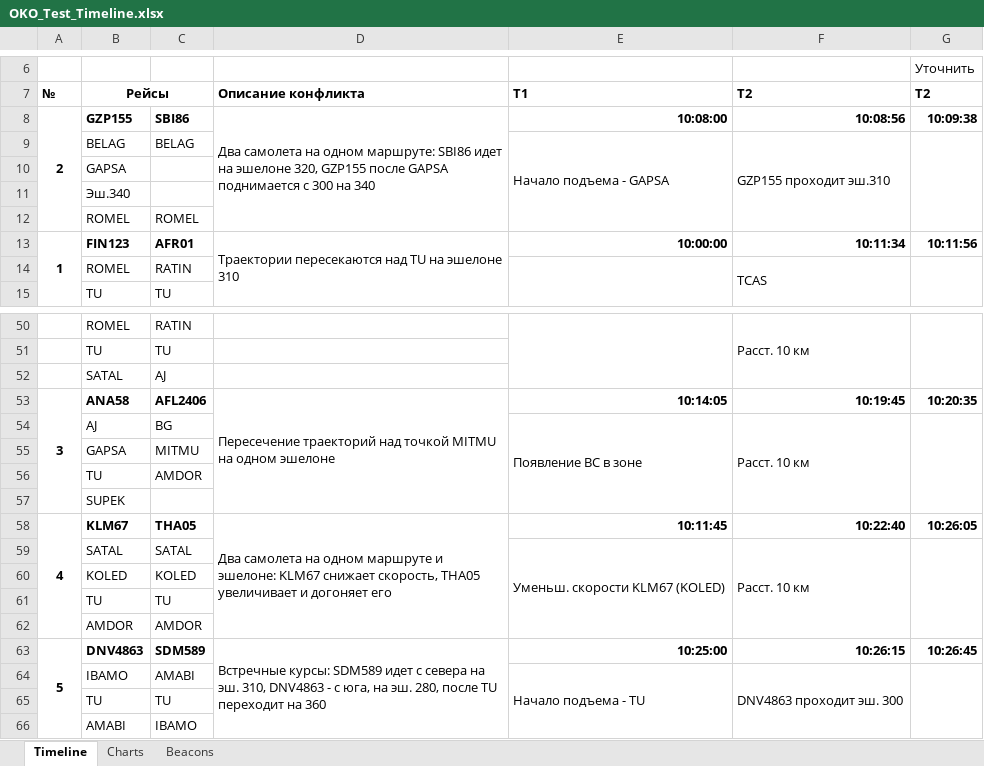
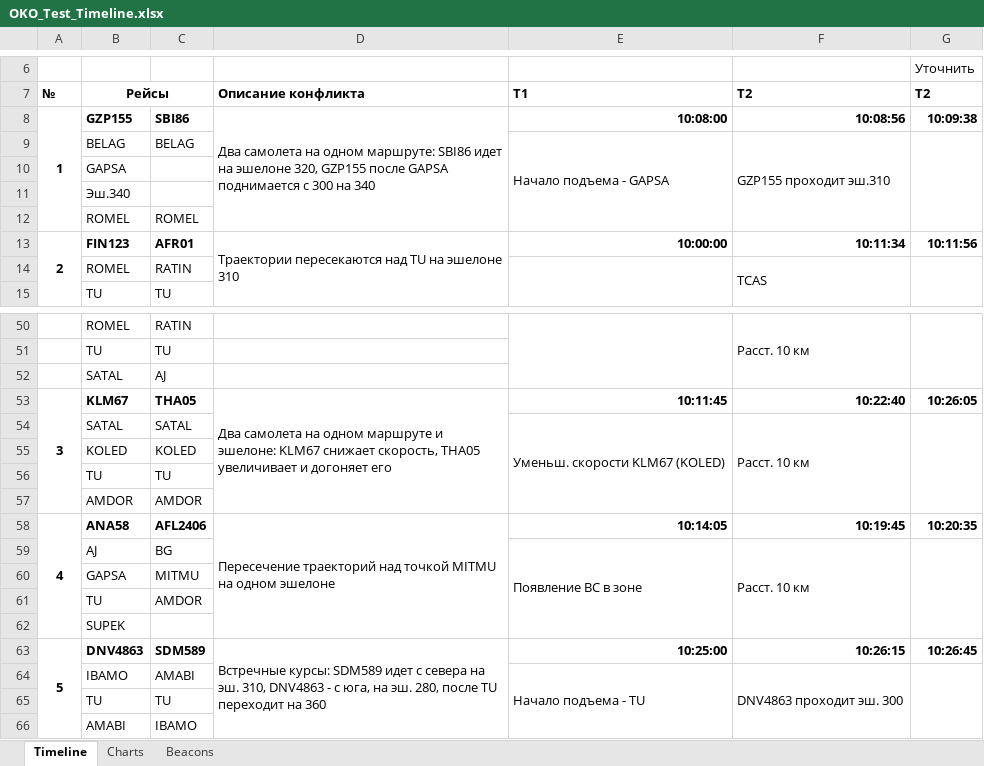
Before and after one commit to aaakkkaaa/OKO-02_Test-2, an Excel workbook: Тест/OKO_Test_Timeline.xlsx, sheet Timeline, drawn as a sheet; only a part is shown, gaps mark what is left out; values as stored, in another font and other column widths than the file's, no borders; removed rows and columns are numbered as before the commit, all else as after; the diff names each change by its address in the sheet, - before the commit and + after, or states it on an @@ line.

```diff
--- a/Тест/OKO_Test_Timeline.xlsx (sheet Timeline)
+++ b/Тест/OKO_Test_Timeline.xlsx (sheet Timeline)
-A8: 2
+A8: 1
-A13: 1
+A13: 2
+row 53: 3 | KLM67 | THA05 | Два самолета на одном маршруте и эшелоне: KLM67 снижает скорость, THA05 увеличивает и догоняет его | 10:11:45 | 10:22:40 | 10:26:05
@@ row 59 moved to row 54: SATAL @@
@@ row 60 moved to row 55: KOLED @@
@@ row 61 moved to row 56: TU @@
@@ row 62 moved to row 57: AMDOR @@
-A58: 3
+A58: 4
-row 58: 4 | KLM67 | THA05 | Два самолета на одном маршруте и эшелоне: KLM67 снижает скорость, THA05 увеличивает и догоняет его | 10:11:45 | 10:22:40 | 10:26:05
```
Also changed, not shown: 1 other file.
